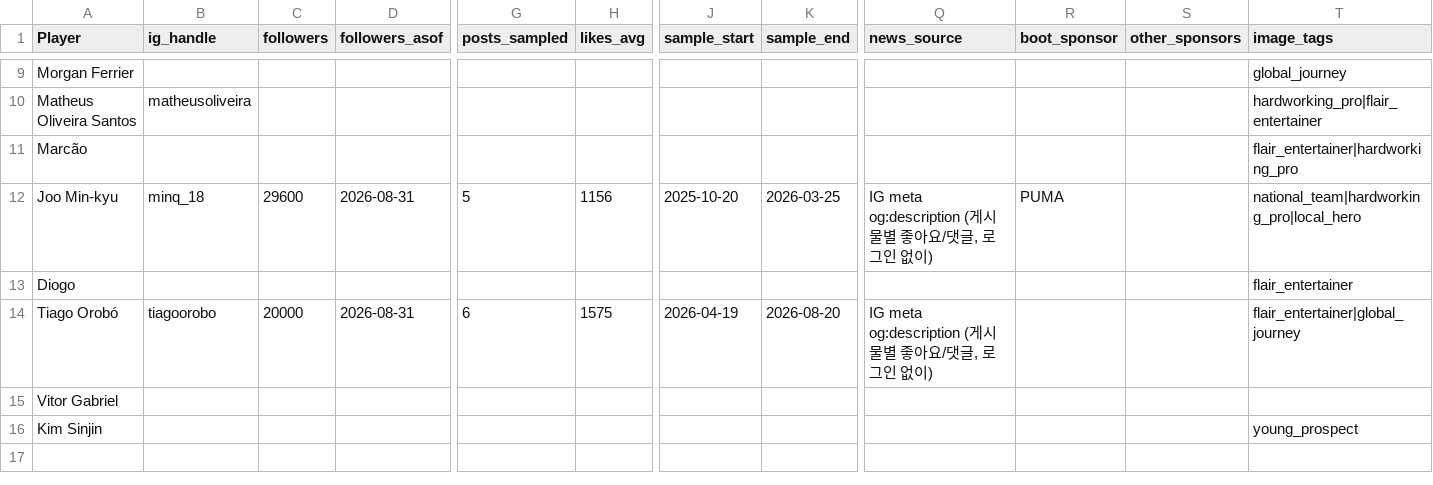
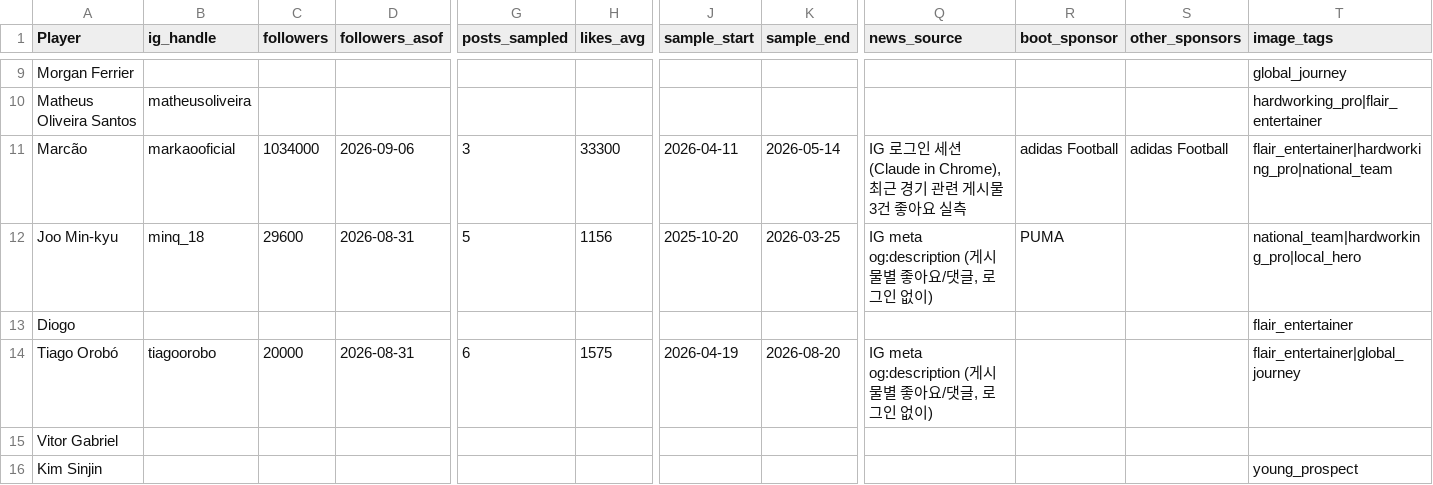
Before and after one commit to maeng01/kleague-scouting-dashboard, a CSV file: data/collect/brand_marketing.csv, drawn as a sheet; only a part is shown, gaps mark what is left out; the diff covers the shown part only; the diff names each change by its address in the sheet, - before the commit and + after, or states it on an @@ line.

```diff
--- a/data/collect/brand_marketing.csv
+++ b/data/collect/brand_marketing.csv
-B11 (ig_handle): (empty)
+B11 (ig_handle): markaooficial
-C11 (followers): (empty)
+C11 (followers): 1034000
-D11 (followers_asof): (empty)
+D11 (followers_asof): 2026-09-06
-G11 (posts_sampled): (empty)
+G11 (posts_sampled): 3
-H11 (likes_avg): (empty)
+H11 (likes_avg): 33300
-J11 (sample_start): (empty)
+J11 (sample_start): 2026-04-11
-K11 (sample_end): (empty)
+K11 (sample_end): 2026-05-14
-Q11 (news_source): (empty)
+Q11 (news_source): IG 로그인 세션(Claude in Chrome), 최근 경기 관련 게시물 3건 좋아요 실측
-R11 (boot_sponsor): (empty)
+R11 (boot_sponsor): adidas Football
-S11 (other_sponsors): (empty)
+S11 (other_sponsors): adidas Football
-T11 (image_tags): flair_entertainer|hardworking_pro
+T11 (image_tags): flair_entertainer|hardworking_pro|national_team
```
Also changed, not shown: 3 edited cells elsewhere in this file, data/brand_fit_pilot.csv, data/collect/bio.csv, 5 other files.
